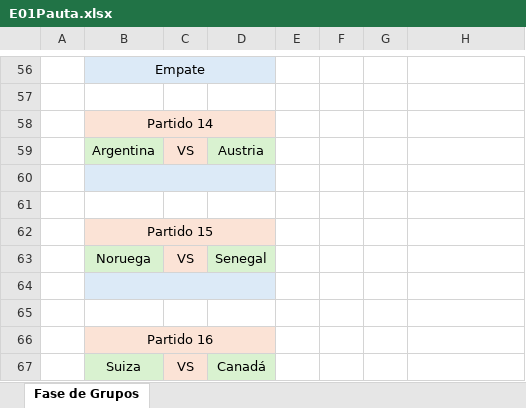
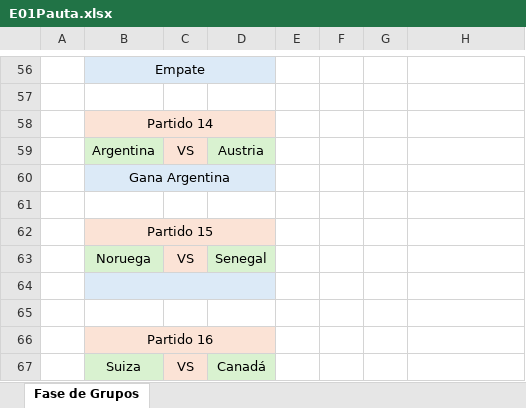
Before and after one commit to EugenioIrarrazaval2001/polla-mundial, an Excel workbook: Pauta/E01Pauta.xlsx, sheet Fase de Grupos, drawn as a sheet; only a part is shown, gaps mark what is left out; values as stored, in another font and other column widths than the file's, no borders; the diff names each change by its address in the sheet, - before the commit and + after, or states it on an @@ line.

Commit message:
Update E01Pauta.xlsx

```diff
--- a/Pauta/E01Pauta.xlsx (sheet Fase de Grupos)
+++ b/Pauta/E01Pauta.xlsx (sheet Fase de Grupos)
-B60: (empty)
+B60: Gana Argentina
```
